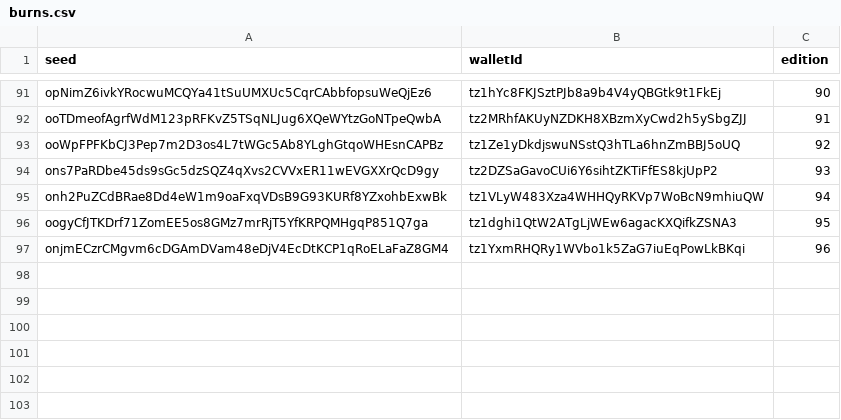
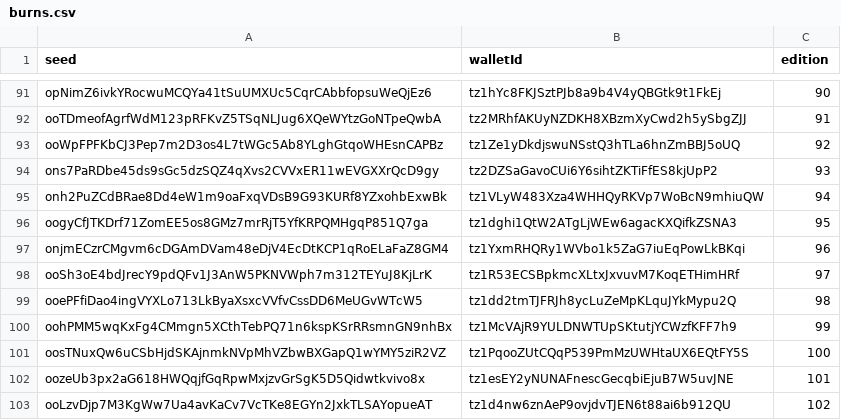
Before and after one commit to OrderAndCh4oS/drone-squadron-collectable-generators, a CSV file: csv/burns.csv, drawn as a sheet; only a part is shown, gaps mark what is left out; the diff names each change by its address in the sheet, - before the commit and + after, or states it on an @@ line.

```diff
--- a/csv/burns.csv
+++ b/csv/burns.csv
+row 98: ooSh3oE4bdJrecY9pdQFv1J3AnW5PKNVWph7m312TEYuJ8KjLrK | tz1R53ECSBpkmcXLtxJxvuvM7KoqETHimHRf | 97
+row 99: ooePFfiDao4ingVYXLo713LkByaXsxcVVfvCssDD6MeUGvWTcW5 | tz1dd2tmTJFRJh8ycLuZeMpKLquJYkMypu2Q | 98
+row 100: oohPMM5wqKxFg4CMmgn5XCthTebPQ71n6kspKSrRRsmnGN9nhBx | tz1McVAjR9YULDNWTUpSKtutjYCWzfKFF7h9 | 99
+row 101: oosTNuxQw6uCSbHjdSKAjnmkNVpMhVZbwBXGapQ1wYMY5ziR2VZ | tz1PqooZUtCQqP539PmMzUWHtaUX6EQtFY5S | 100
+row 102: oozeUb3px2aG618HWQqjfGqRpwMxjzvGrSgK5D5Qidwtkvivo8x | tz1esEY2yNUNAFnescGecqbiEjuB7W5uvJNE | 101
+row 103: ooLzvDjp7M3KgWw7Ua4avKaCv7VcTKe8EGYn2JxkTLSAYopueAT | tz1d4nw6znAeP9ovjdvTJEN6t88ai6b912QU | 102
```
Also changed, not shown: batch/completed.csv, 17 other files.
